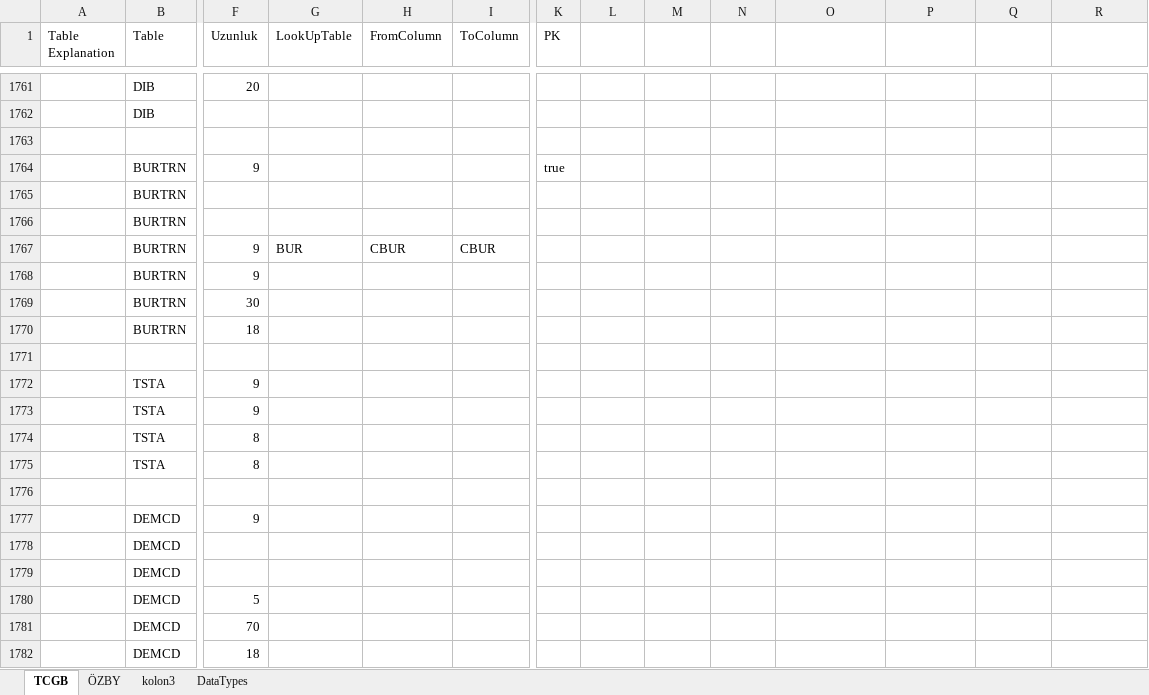
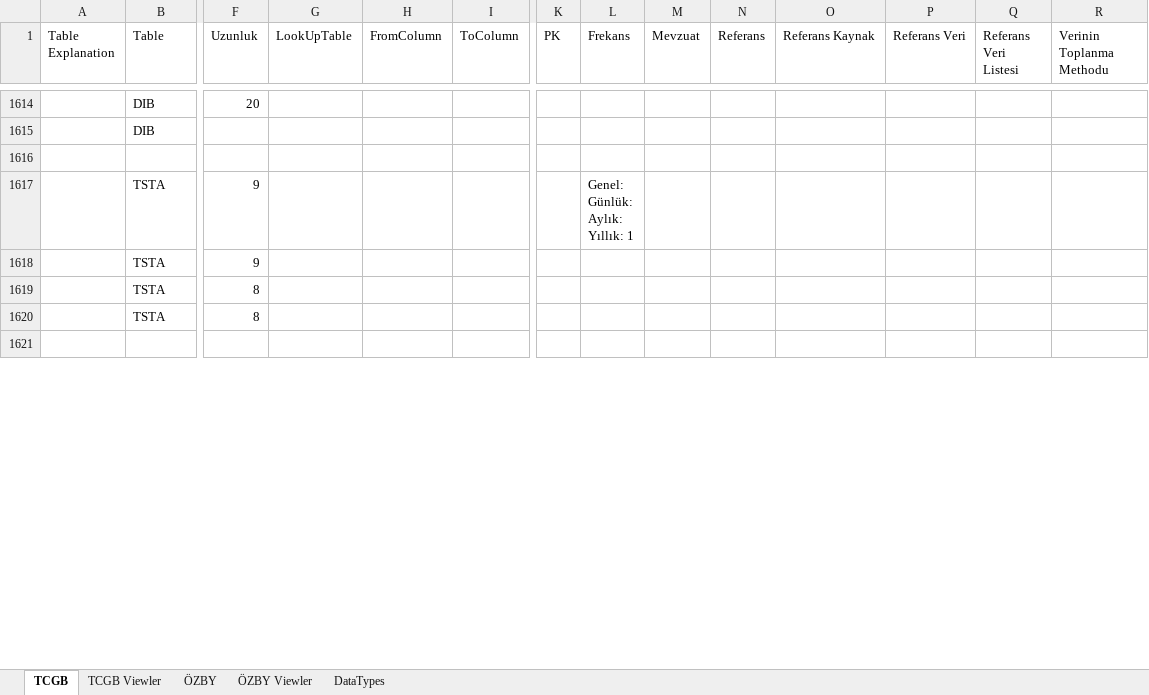
Before and after one commit to serkanisel/GumrukDokumanlar, an Excel workbook: SZForScript.xlsx, sheet TCGB, drawn as a sheet; only a part is shown, gaps mark what is left out; values as stored, in another font and other column widths than the file's, no cell formats; conditional formats not drawn; removed rows and columns are numbered as before the commit, all else as after; rows hold the shown columns only; ↵ is a line break in a cell; the diff covers the shown part only; the diff names each change by its address in the sheet, - before the commit and + after, or states it on an @@ line.

```diff
--- a/SZForScript.xlsx (sheet TCGB)
+++ b/SZForScript.xlsx (sheet TCGB)
-sheet tab: kolon3
+sheet tab: TCGB Viewler
+sheet tab: ÖZBY Viewler
@@ sheet tab order changed: TCGB | TCGB Viewler | ÖZBY | ÖZBY Viewler | DataTypes @@
-L1: (empty)
+L1: Frekans
-M1: (empty)
+M1: Mevzuat
-N1: (empty)
+N1: Referans
-O1: (empty)
+O1: Referans Kaynak
-P1: (empty)
+P1: Referans Veri
-Q1: (empty)
+Q1: Referans Veri Listesi
-R1: (empty)
+R1: Verinin Toplanma Methodu
-row 1764:  | BURTRN | 9 |  |  |  | true
-row 1765:  | BURTRN
-row 1766:  | BURTRN
-row 1767:  | BURTRN | 9 | BUR | CBUR | CBUR
-row 1768:  | BURTRN | 9
-row 1769:  | BURTRN | 30
-row 1770:  | BURTRN | 18
-row 1771: (empty)
-L1617 (Frekans): (empty)
+L1617 (Frekans): Genel: ↵ Günlük: ↵ Aylık: ↵ Yıllık: 1
-row 1777:  | DEMCD | 9
-row 1778:  | DEMCD
-row 1779:  | DEMCD
-row 1780:  | DEMCD | 5
-row 1781:  | DEMCD | 70
-row 1782:  | DEMCD | 18
```
Also changed, not shown: 233 removed rows and 238 edited cells elsewhere in this sheet, sheet TCGB Viewler, sheet ÖZBY, cell formats, 2 other files.
